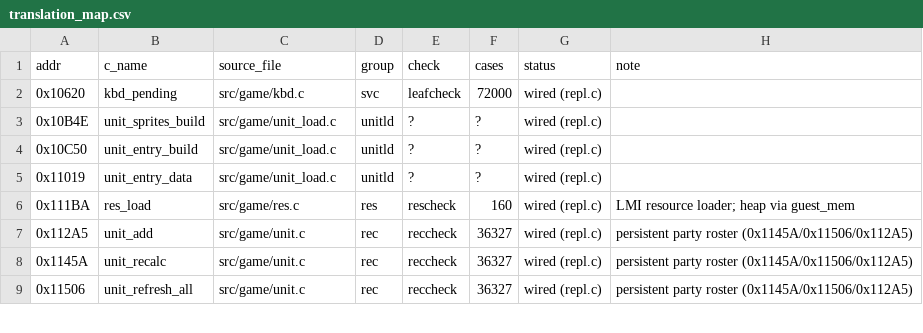
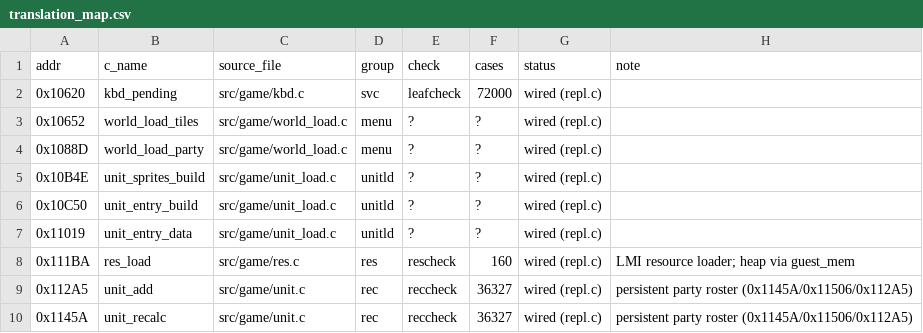
Before and after one commit to lastonesky/fd2host, a CSV file: re/translation_map.csv, drawn as a sheet; only a part is shown; the shorter side is filled out with more unchanged rows; the diff names each change by its address in the sheet, - before the commit and + after, or states it on an @@ line.

Commit message:
第 47 轮：CRT 重定向对拍器 + 世界加载两件套 world_load_tiles/world_load_party（第 301-302 个）—— worldcheck 60/0、regress 8/8、A/B 0 px

```diff
--- a/re/translation_map.csv
+++ b/re/translation_map.csv
+row 3: 0x10652 | world_load_tiles | src/game/world_load.c | menu | ? | ? | wired (repl.c)
+row 4: 0x1088D | world_load_party | src/game/world_load.c | menu | ? | ? | wired (repl.c)
```
Also changed, not shown: 9 other files.
